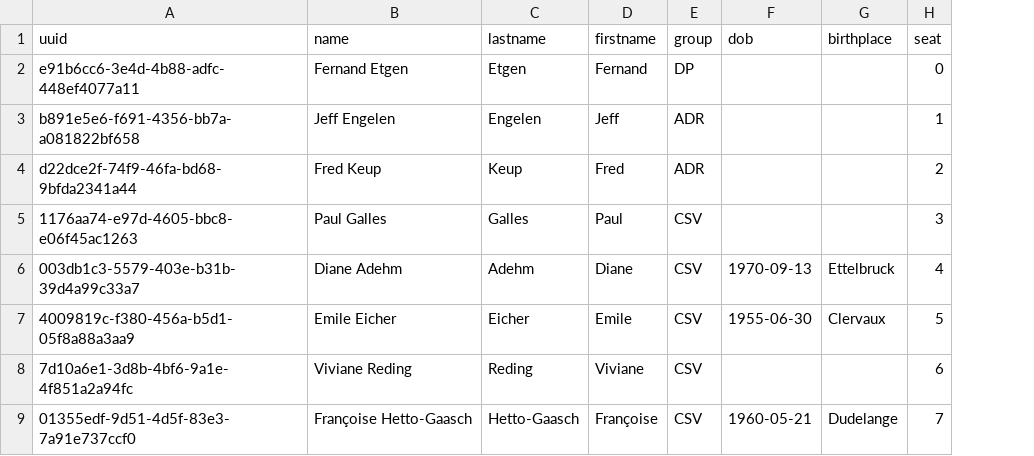
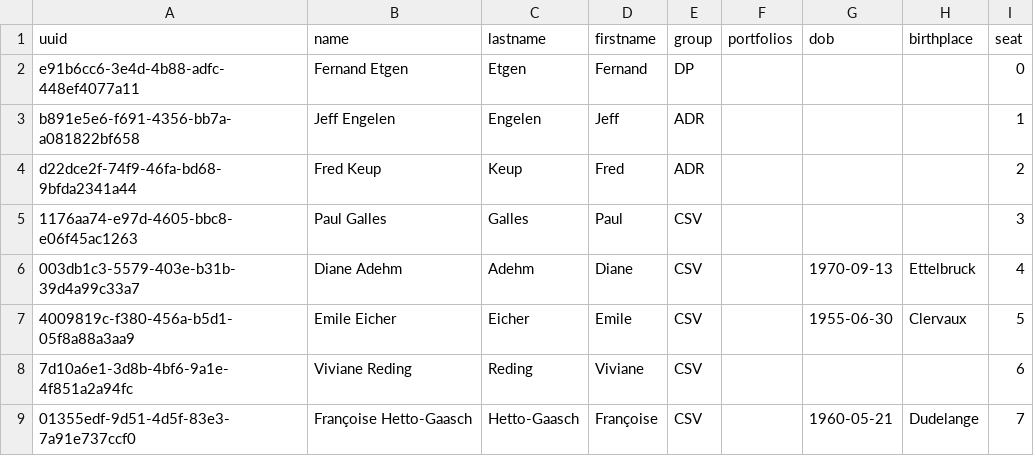
Before and after one commit to every-politician-scrapers/luxembourg-deputes, a CSV file: data/official.csv, drawn as a sheet; only a part is shown; the diff names each change by its address in the sheet, - before the commit and + after, or states it on an @@ line.

```diff
--- a/data/official.csv
+++ b/data/official.csv
+column F (portfolios), empty
```
Also changed, not shown: data/diff.csv, 2 other files.
